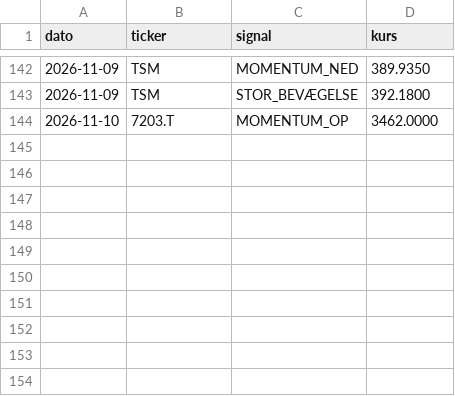
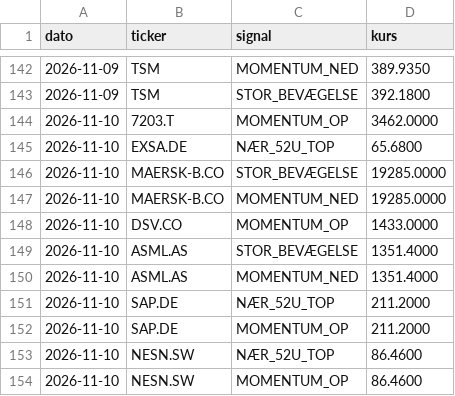
Before and after one commit to JonasRasmussenAktie/aktieoversigt, a CSV file: signaler.csv, drawn as a sheet; only a part is shown, gaps mark what is left out.

Commit message:
Opdater signal-log

```diff
--- a/signaler.csv
+++ b/signaler.csv
@@ -144 +144,11 @@ dato,ticker,signal,kurs
 2026-11-10,7203.T,MOMENTUM_OP,3462.0000
+2026-11-10,EXSA.DE,NÆR_52U_TOP,65.6800
+2026-11-10,MAERSK-B.CO,STOR_BEVÆGELSE,19285.0000
+2026-11-10,MAERSK-B.CO,MOMENTUM_NED,19285.0000
+2026-11-10,DSV.CO,MOMENTUM_OP,1433.0000
+2026-11-10,ASML.AS,STOR_BEVÆGELSE,1351.4000
+2026-11-10,ASML.AS,MOMENTUM_NED,1351.4000
+2026-11-10,SAP.DE,NÆR_52U_TOP,211.2000
+2026-11-10,SAP.DE,MOMENTUM_OP,211.2000
+2026-11-10,NESN.SW,NÆR_52U_TOP,86.4600
+2026-11-10,NESN.SW,MOMENTUM_OP,86.4600
```
